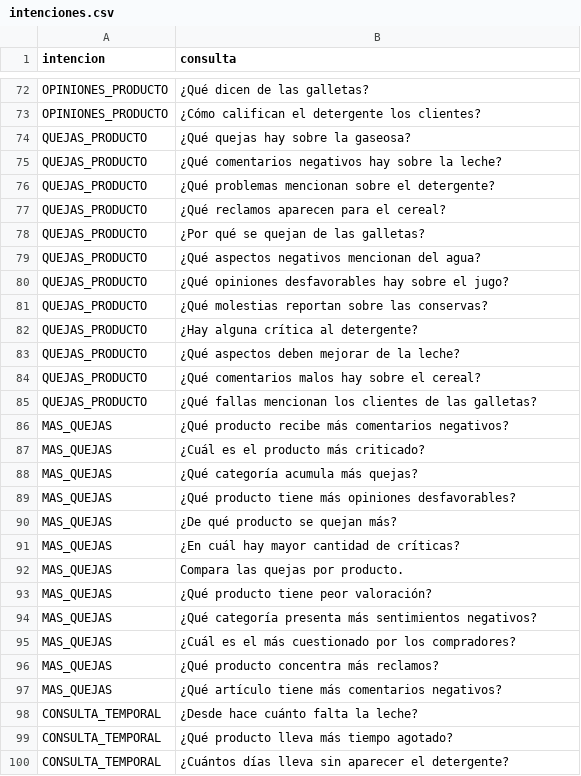
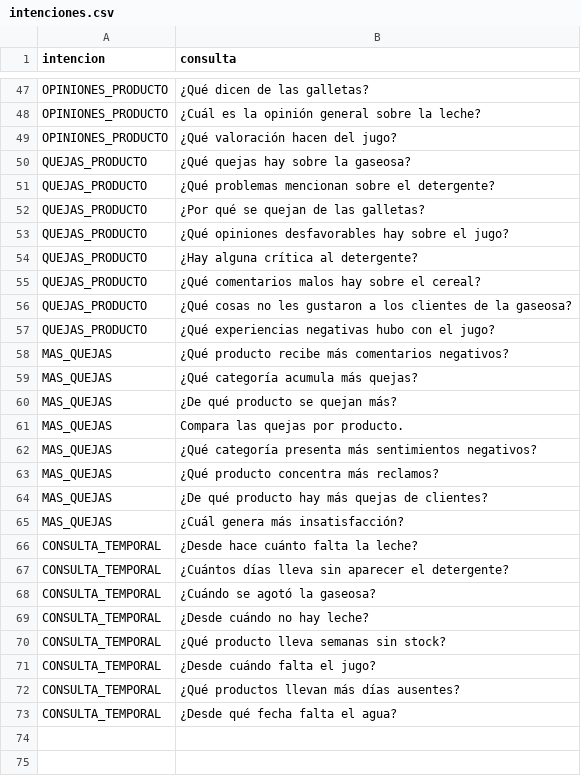
Before and after one commit to mfernando25/tienda-inteligente, a CSV file: conversational-lab/dataset/intenciones.csv, drawn as a sheet; only a part is shown, gaps mark what is left out; the shorter side is filled out with more unchanged rows; removed rows and columns are numbered as before the commit, all else as after; the diff covers the shown part only; the diff names each change by its address in the sheet, - before the commit and + after, or states it on an @@ line.

```diff
--- a/conversational-lab/dataset/intenciones.csv
+++ b/conversational-lab/dataset/intenciones.csv
-B48 (consulta): ¿Cómo califican el detergente los clientes?
+B48 (consulta): ¿Cuál es la opinión general sobre la leche?
@@ row 132 moved to row 49: OPINIONES_PRODUCTO @@
-row 75: QUEJAS_PRODUCTO | ¿Qué comentarios negativos hay sobre la leche?
-row 77: QUEJAS_PRODUCTO | ¿Qué reclamos aparecen para el cereal?
-row 79: QUEJAS_PRODUCTO | ¿Qué aspectos negativos mencionan del agua?
-row 81: QUEJAS_PRODUCTO | ¿Qué molestias reportan sobre las conservas?
-row 83: QUEJAS_PRODUCTO | ¿Qué aspectos deben mejorar de la leche?
-B56 (consulta): ¿Qué fallas mencionan los clientes de las galletas?
+B56 (consulta): ¿Qué cosas no les gustaron a los clientes de la gaseosa?
@@ row 136 moved to row 57: QUEJAS_PRODUCTO @@
-row 87: MAS_QUEJAS | ¿Cuál es el producto más criticado?
-row 89: MAS_QUEJAS | ¿Qué producto tiene más opiniones desfavorables?
-row 91: MAS_QUEJAS | ¿En cuál hay mayor cantidad de críticas?
-row 93: MAS_QUEJAS | ¿Qué producto tiene peor valoración?
-row 95: MAS_QUEJAS | ¿Cuál es el más cuestionado por los compradores?
@@ row 138 moved to row 64: MAS_QUEJAS @@
-B65 (consulta): ¿Qué artículo tiene más comentarios negativos?
+B65 (consulta): ¿Cuál genera más insatisfacción?
-row 99: CONSULTA_TEMPORAL | ¿Qué producto lleva más tiempo agotado?
```
Also changed, not shown: 61 removed rows, 5 moved rows and 5 edited cells elsewhere in this file.
